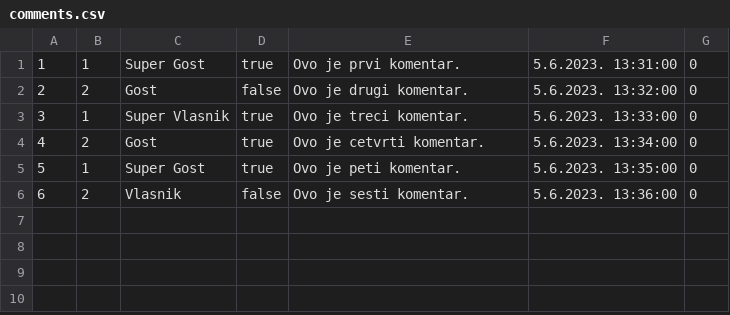
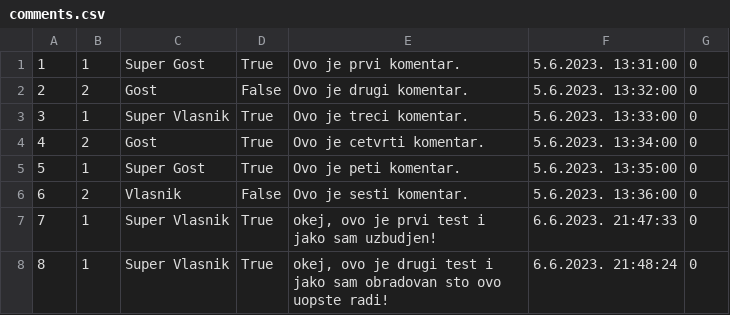
Before and after one commit to JovanDozic/sims-2023-group-4-team-A, a CSV file: sims-2023-group-4-team-A/SIMSProject/Resources/Data/comments.csv, drawn as a sheet.

Commit message:
[Implemented leaving a comment on forum]
Owner can leave comment only on forums for locations in which he has an accommodation.

```diff
--- a/sims-2023-group-4-team-A/SIMSProject/Resources/Data/comments.csv
+++ b/sims-2023-group-4-team-A/SIMSProject/Resources/Data/comments.csv
@@ -1,6 +1,8 @@
-1|1|Super Gost|true|Ovo je prvi komentar.|5.6.2023. 13:31:00|0
-2|2|Gost |false|Ovo je drugi komentar.|5.6.2023. 13:32:00|0
-3|1|Super Vlasnik|true|Ovo je treci komentar.|5.6.2023. 13:33:00|0
-4|2|Gost |true|Ovo je cetvrti komentar.|5.6.2023. 13:34:00|0
-5|1|Super Gost|true|Ovo je peti komentar.|5.6.2023. 13:35:00|0
-6|2|Vlasnik|false|Ovo je sesti komentar.|5.6.2023. 13:36:00|0
+1|1|Super Gost|True|Ovo je prvi komentar.|5.6.2023. 13:31:00|0
+2|2|Gost |False|Ovo je drugi komentar.|5.6.2023. 13:32:00|0
+3|1|Super Vlasnik|True|Ovo je treci komentar.|5.6.2023. 13:33:00|0
+4|2|Gost |True|Ovo je cetvrti komentar.|5.6.2023. 13:34:00|0
+5|1|Super Gost|True|Ovo je peti komentar.|5.6.2023. 13:35:00|0
+6|2|Vlasnik|False|Ovo je sesti komentar.|5.6.2023. 13:36:00|0
+7|1|Super Vlasnik|True|okej, ovo je prvi test i jako sam uzbudjen!|6.6.2023. 21:47:33|0
+8|1|Super Vlasnik|True|okej, ovo je drugi test i jako sam obradovan sto ovo uopste radi!|6.6.2023. 21:48:24|0
```
Also changed, not shown: 13 other files.
